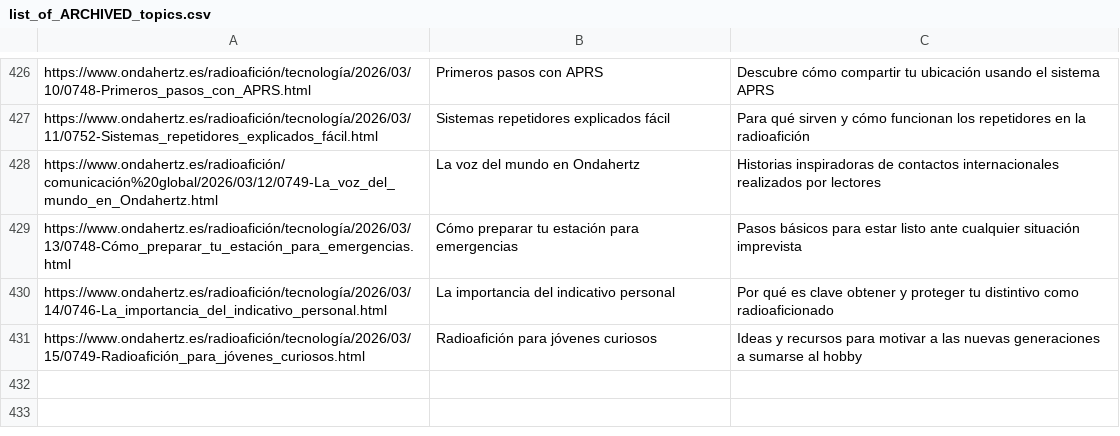
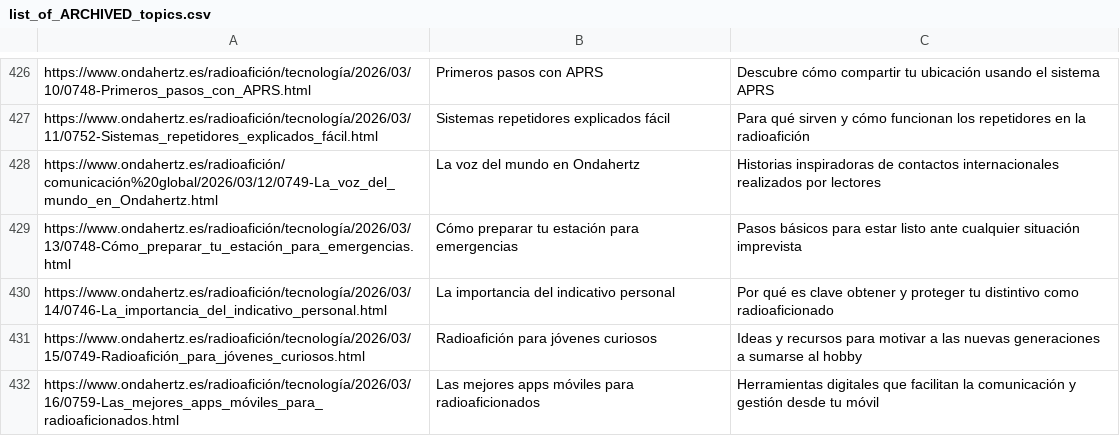
Before and after one commit to agigante80/OndaHertz_es, a CSV file: AI_content/list_of_ARCHIVED_topics.csv, drawn as a sheet; only a part is shown, gaps mark what is left out; the diff names each change by its address in the sheet, - before the commit and + after, or states it on an @@ line.

```diff
--- a/AI_content/list_of_ARCHIVED_topics.csv
+++ b/AI_content/list_of_ARCHIVED_topics.csv
+row 432: https://www.ondahertz.es/radioafición/tecnología/2026/03/16/0759-Las_mejores_apps_móviles_para_radioaficionados.html | Las mejores apps móviles para radioaficionados | Herramientas digitales que facilitan la comunicación y gestión desde tu móvil
```
Also changed, not shown: AI_content/list_of_NEW_topics.csv, 3 other files.
